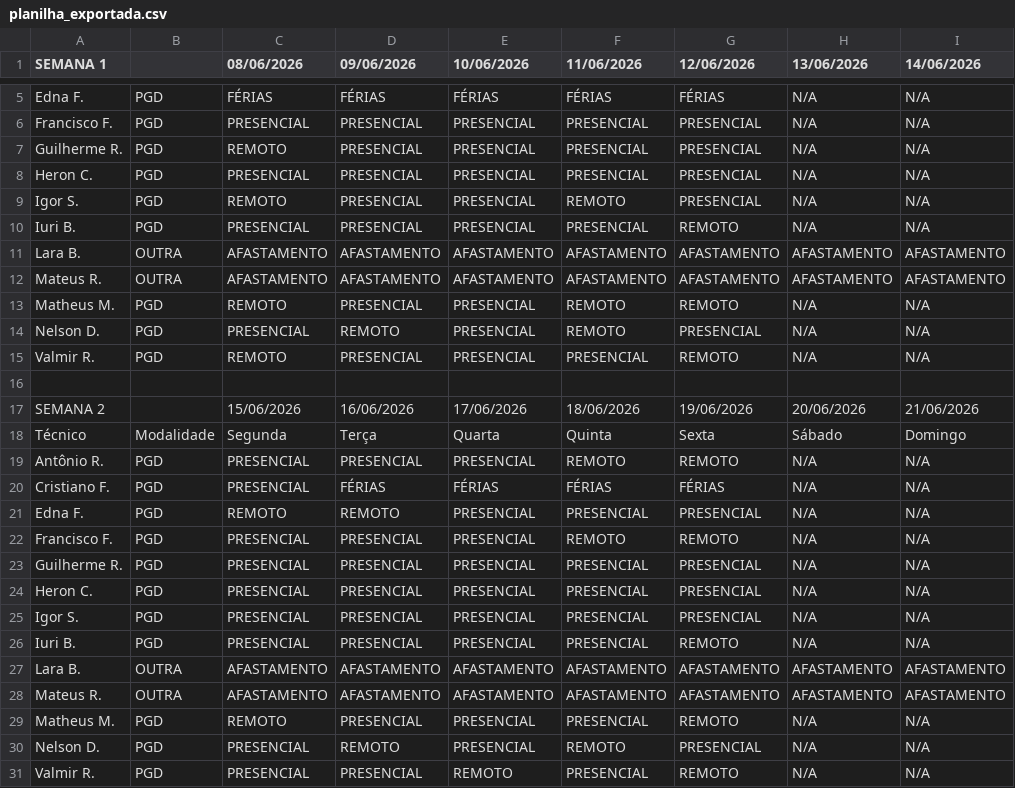
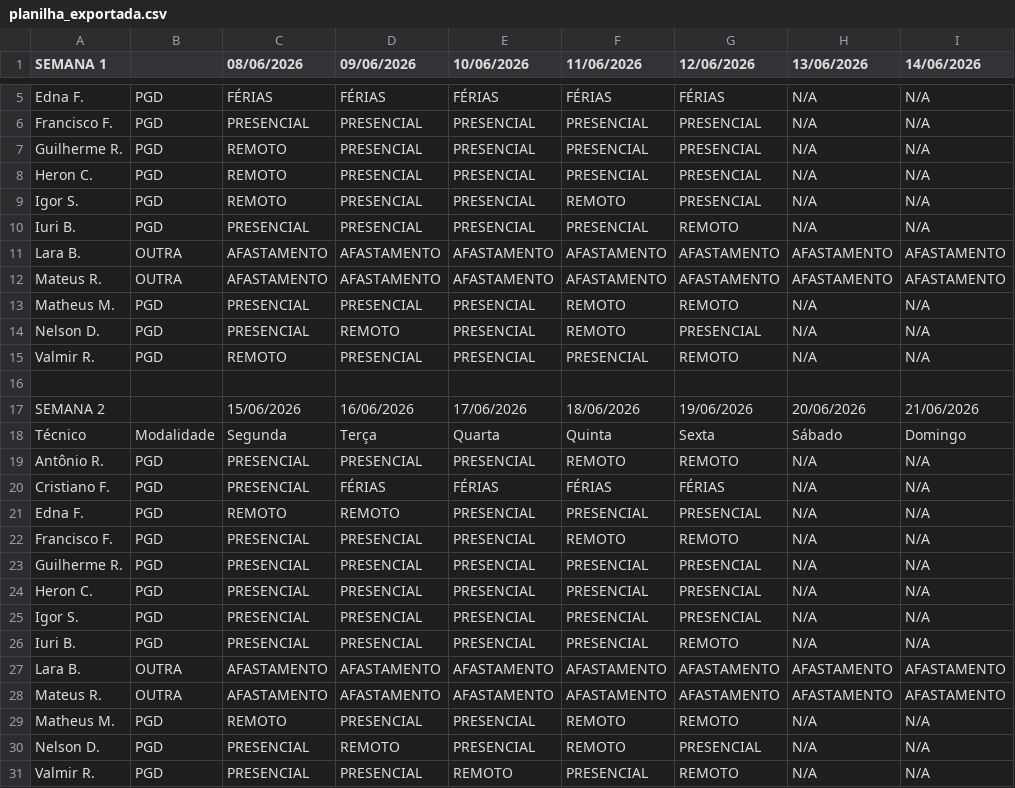
Before and after one commit to ti-fct/escalaPGD, a CSV file: utils/planilha_exportada.csv, drawn as a sheet; only a part is shown, gaps mark what is left out; the diff names each change by its address in the sheet, - before the commit and + after, or states it on an @@ line.

Commit message:
Atualizado utils/planilha_exportada.csv via script Python

```diff
--- a/utils/planilha_exportada.csv
+++ b/utils/planilha_exportada.csv
-C8 (08/06/2026): PRESENCIAL
+C8 (08/06/2026): REMOTO
-C13 (08/06/2026): REMOTO
+C13 (08/06/2026): PRESENCIAL
-F29 (11/06/2026): PRESENCIAL
+F29 (11/06/2026): REMOTO
```
